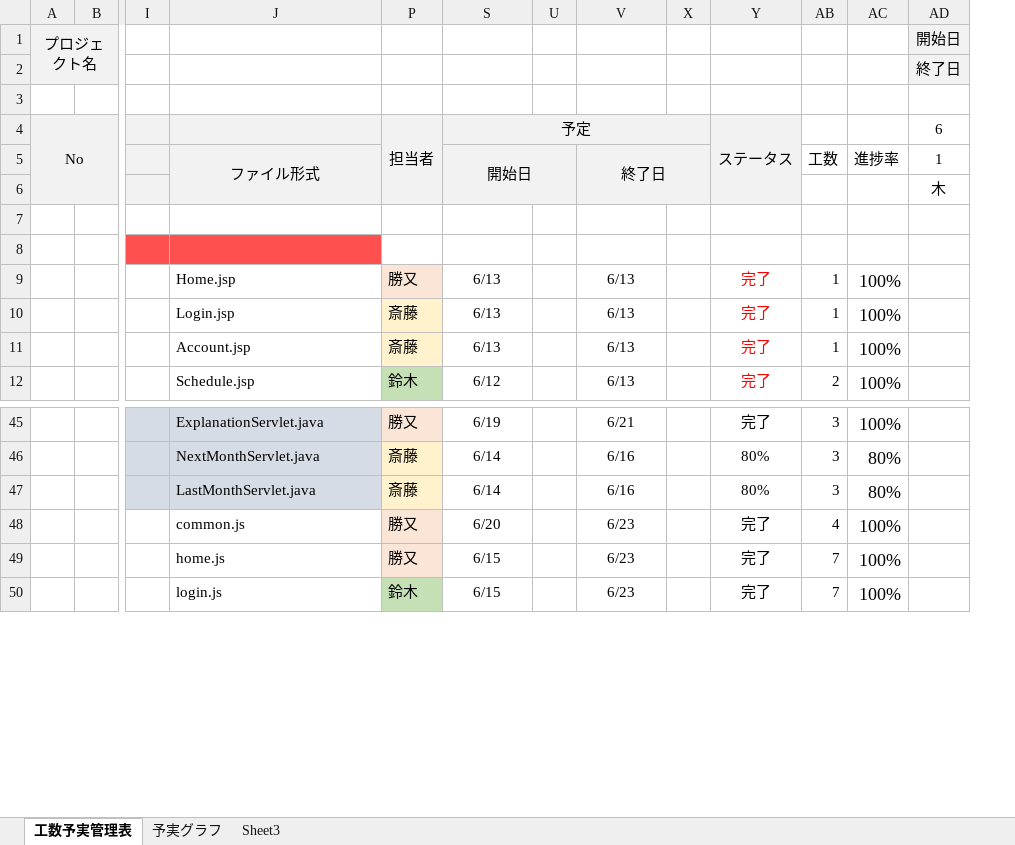
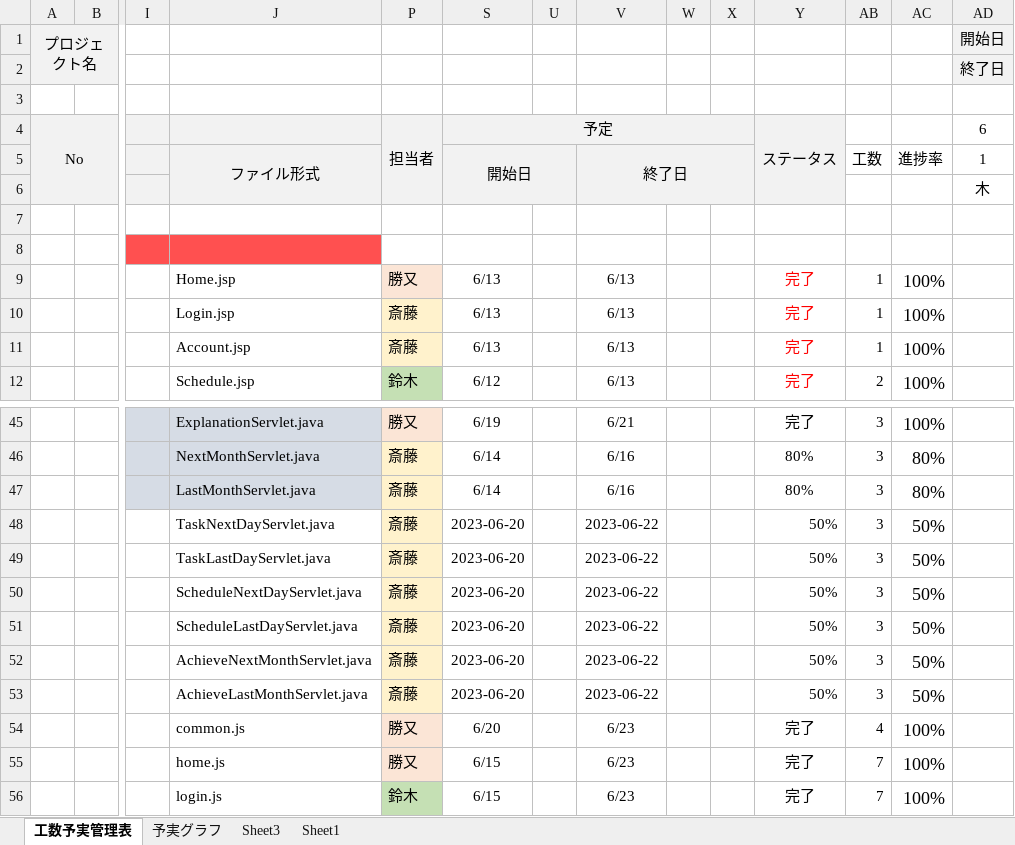
Before and after one commit to dojo2023/D-4, an Excel workbook: doc/D4_ドキュメント/予実管理表(最新版)_D4.xlsx, sheet 工数予実管理表, drawn as a sheet; only a part is shown, gaps mark what is left out; values as stored, in another font and other column widths than the file's, no borders; conditional formats not drawn; rows hold the shown columns only; the diff covers the shown part only; the diff names each change by its address in the sheet, - before the commit and + after, or states it on an @@ line.

```diff
--- a/doc/D4_ドキュメント/予実管理表(最新版)_D4.xlsx (sheet 工数予実管理表)
+++ b/doc/D4_ドキュメント/予実管理表(最新版)_D4.xlsx (sheet 工数予実管理表)
+sheet tab: Sheet1
@@ column W unhidden, empty @@
+row 48:  |  |  | TaskNextDayServlet.java | 斎藤 | 2023-06-20 |  | 2023-06-22 |  |  | 50% | 3 | 50%
+row 49:  |  |  | TaskLastDayServlet.java | 斎藤 | 2023-06-20 |  | 2023-06-22 |  |  | 50% | 3 | 50%
+row 50:  |  |  | ScheduleNextDayServlet.java | 斎藤 | 2023-06-20 |  | 2023-06-22 |  |  | 50% | 3 | 50%
+row 51:  |  |  | ScheduleLastDayServlet.java | 斎藤 | 2023-06-20 |  | 2023-06-22 |  |  | 50% | 3 | 50%
+row 52:  |  |  | AchieveNextMonthServlet.java | 斎藤 | 2023-06-20 |  | 2023-06-22 |  |  | 50% | 3 | 50%
+row 53:  |  |  | AchieveLastMonthServlet.java | 斎藤 | 2023-06-20 |  | 2023-06-22 |  |  | 50% | 3 | 50%
```
Also changed, not shown: 1 added row, 5 removed rows, cell formats and merged cells elsewhere in this sheet, sheet 予実グラフ, sheet Sheet3, formulas that keep their value, charts or pictures.
